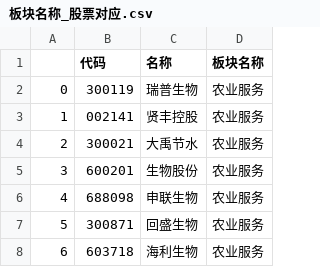
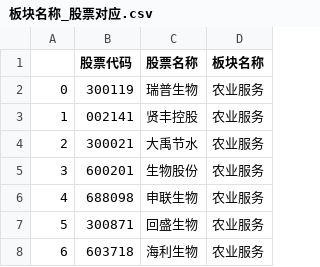
Before and after one commit to minikiller/streamlit-project, a CSV file: data/板块名称_股票对应.csv, drawn as a sheet; only a part is shown.

```diff
--- a/data/板块名称_股票对应.csv
+++ b/data/板块名称_股票对应.csv
@@ -1,2 +1,2 @@
-,代码,名称,板块名称
+,股票代码,股票名称,板块名称
 0,300119,瑞普生物,农业服务
```
Also changed, not shown: 8 other files.
